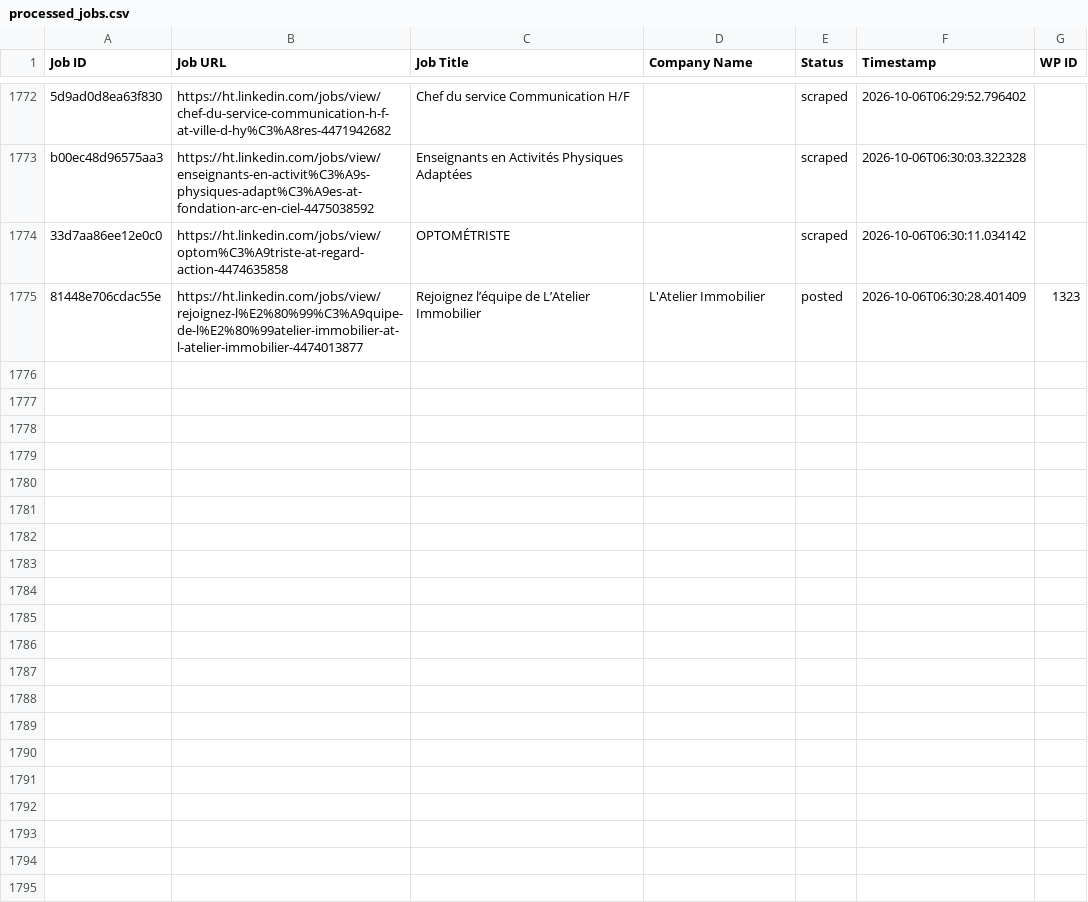
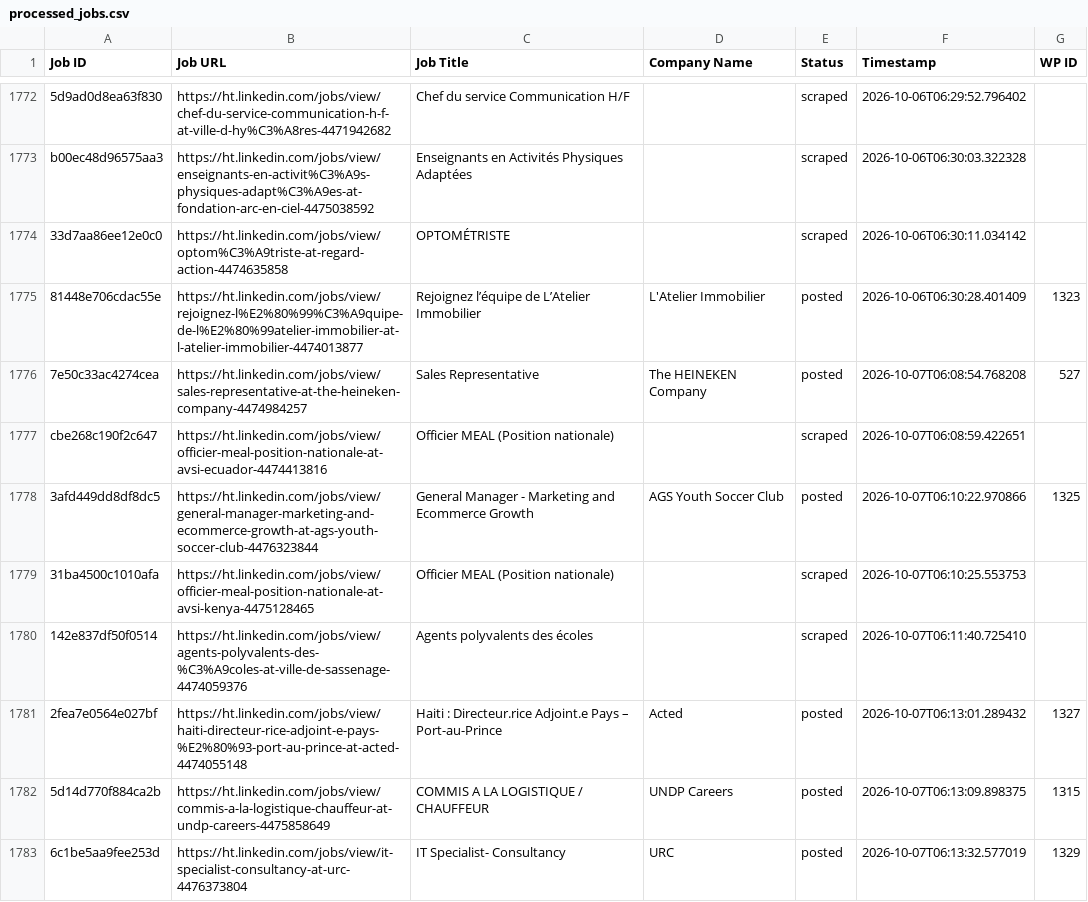
Before and after one commit to innovationinc2000/ht, a CSV file: processed_jobs.csv, drawn as a sheet; only a part is shown, gaps mark what is left out.

```diff
--- a/processed_jobs.csv
+++ b/processed_jobs.csv
@@ -1830 +1830,9 @@ b00ec48d96575aa3,https://ht.linkedin.com/jobs/view/enseignants-en-activit%C3%A9s
 81448e706cdac55e,https://ht.linkedin.com/jobs/view/rejoignez-l%E2%80%99%C3%A9quipe-de-l%E2%80%99atelier-immobilier-at-l-atelier-immobilier-4474013877,Rejoignez l’équipe de L’Atelier Immobilier,L'Atelier Immobilier,posted,2026-10-06T06:30:28.401409,1323
+7e50c33ac4274cea,https://ht.linkedin.com/jobs/view/sales-representative-at-the-heineken-company-4474984257,Sales Representative,The HEINEKEN Company,posted,2026-10-07T06:08:54.768208,527
+cbe268c190f2c647,https://ht.linkedin.com/jobs/view/officier-meal-position-nationale-at-avsi-ecuador-4474413816,Officier MEAL (Position nationale),,scraped,2026-10-07T06:08:59.422651,
+3afd449dd8df8dc5,https://ht.linkedin.com/jobs/view/general-manager-marketing-and-ecommerce-growth-at-ags-youth-soccer-club-4476323844,General Manager - Marketing and Ecommerce Growth,AGS Youth Soccer Club,posted,2026-10-07T06:10:22.970866,1325
+31ba4500c1010afa,https://ht.linkedin.com/jobs/view/officier-meal-position-nationale-at-avsi-kenya-4475128465,Officier MEAL (Position nationale),,scraped,2026-10-07T06:10:25.553753,
+142e837df50f0514,https://ht.linkedin.com/jobs/view/agents-polyvalents-des-%C3%A9coles-at-ville-de-sassenage-4474059376,Agents polyvalents des écoles,,scraped,2026-10-07T06:11:40.725410,
+2fea7e0564e027bf,https://ht.linkedin.com/jobs/view/haiti-directeur-rice-adjoint-e-pays-%E2%80%93-port-au-prince-at-acted-4474055148,Haiti : Directeur.rice Adjoint.e Pays – Port-au-Prince,Acted,posted,2026-10-07T06:13:01.289432,1327
+5d14d770f884ca2b,https://ht.linkedin.com/jobs/view/commis-a-la-logistique-chauffeur-at-undp-careers-4475858649,COMMIS A LA LOGISTIQUE / CHAUFFEUR,UNDP Careers,posted,2026-10-07T06:13:09.898375,1315
+6c1be5aa9fee253d,https://ht.linkedin.com/jobs/view/it-specialist-consultancy-at-urc-4476373804,IT Specialist- Consultancy,URC,posted,2026-10-07T06:13:32.577019,1329
```
